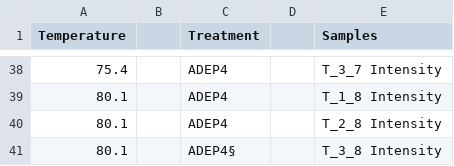
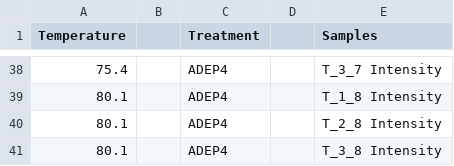
Before and after one commit to somethington/tpp_solver, a CSV file: sample_metadata.csv, drawn as a sheet; only a part is shown, gaps mark what is left out.

Commit message:
fixed csv

```diff
--- a/sample_metadata.csv
+++ b/sample_metadata.csv
@@ -40,2 +40,2 @@
 80.1,,ADEP4,,T_2_8 Intensity,,,
-80.1,,ADEP4§,,T_3_8 Intensity,,,
+80.1,,ADEP4,,T_3_8 Intensity,,,
```
